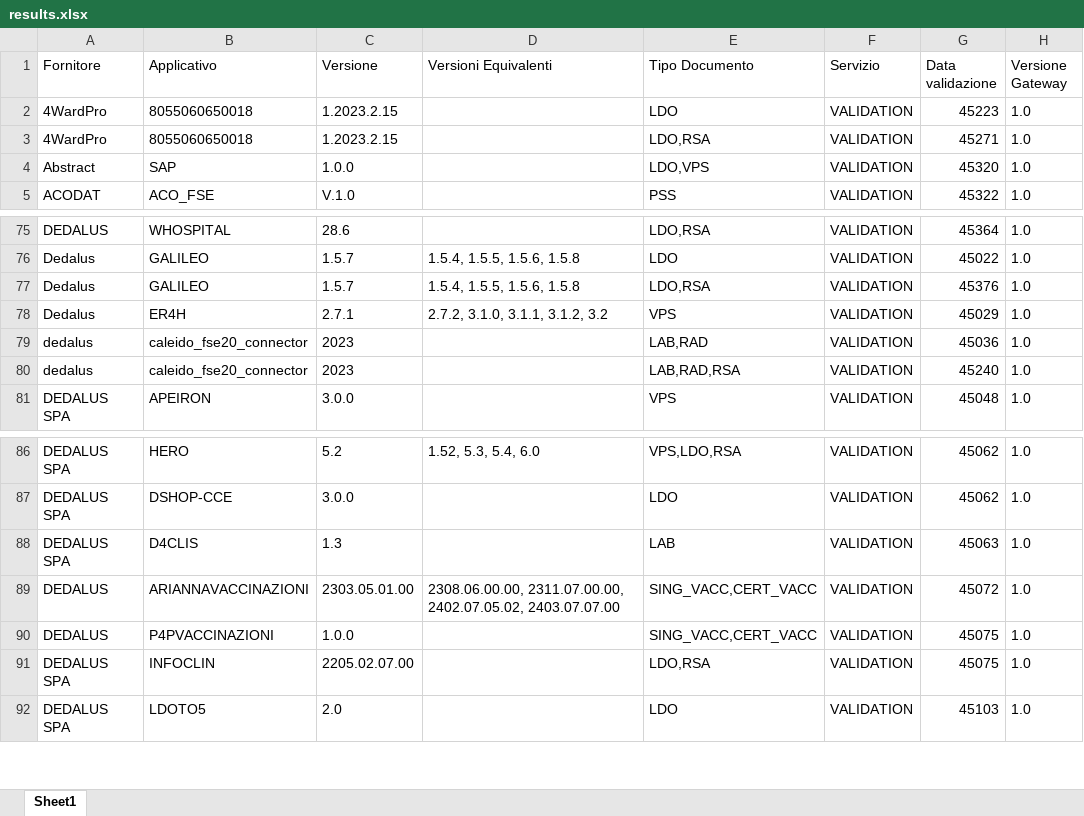
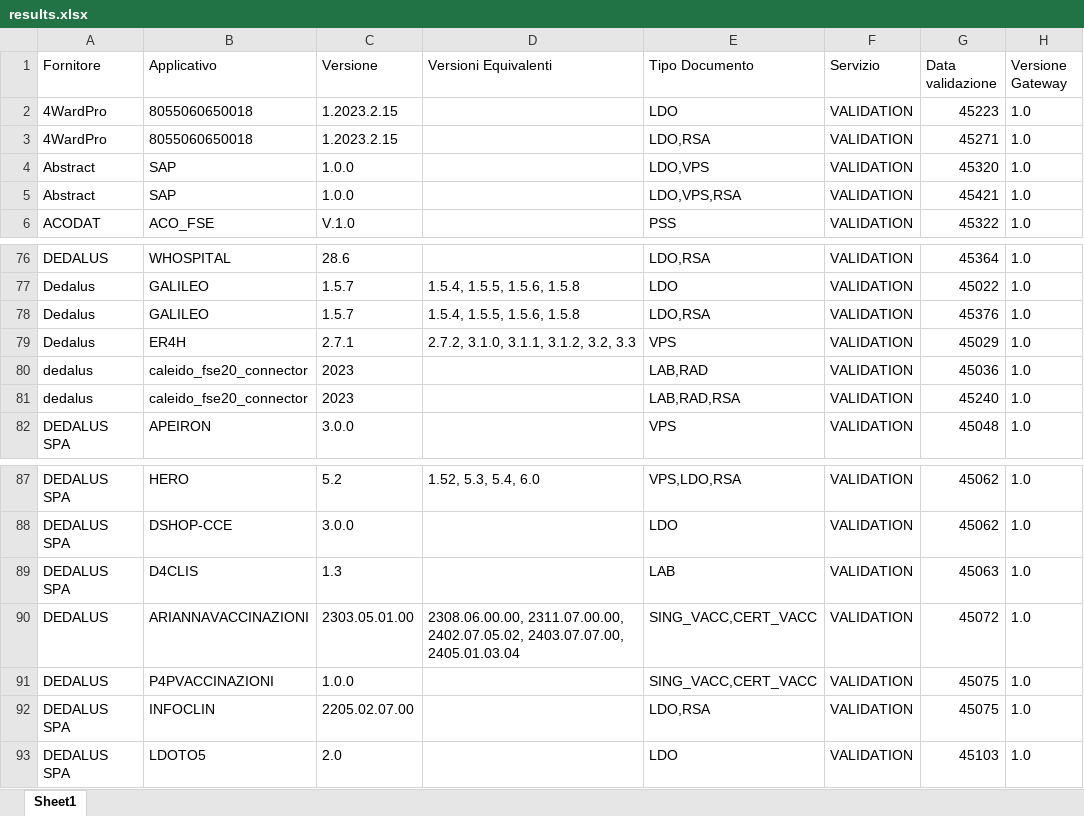
Before and after one commit to ministero-salute/it-fse-accreditati, an Excel workbook: RESULTS/results.xlsx, sheet Sheet1, drawn as a sheet; only a part is shown, gaps mark what is left out; values as stored, in another font and other column widths than the file's, no borders; addresses are those after the commit; the diff names each change by its address in the sheet, - before the commit and + after, or states it on an @@ line.

```diff
--- a/RESULTS/results.xlsx (sheet Sheet1)
+++ b/RESULTS/results.xlsx (sheet Sheet1)
+row 5: Abstract | SAP | 1.0.0 |  | LDO,VPS,RSA | VALIDATION | 45421 | 1.0
-D79 (Versioni Equivalenti): 2.7.2, 3.1.0, 3.1.1, 3.1.2, 3.2
+D79 (Versioni Equivalenti): 2.7.2, 3.1.0, 3.1.1, 3.1.2, 3.2, 3.3
-D90 (Versioni Equivalenti): …2311.07.00.00, 2402.07.05.02, 2403.07.07.00
+D90 (Versioni Equivalenti): …2311.07.00.00, 2402.07.05.02, 2403.07.07.00, 2405.01.03.04
```
Also changed, not shown: 2 other files.
